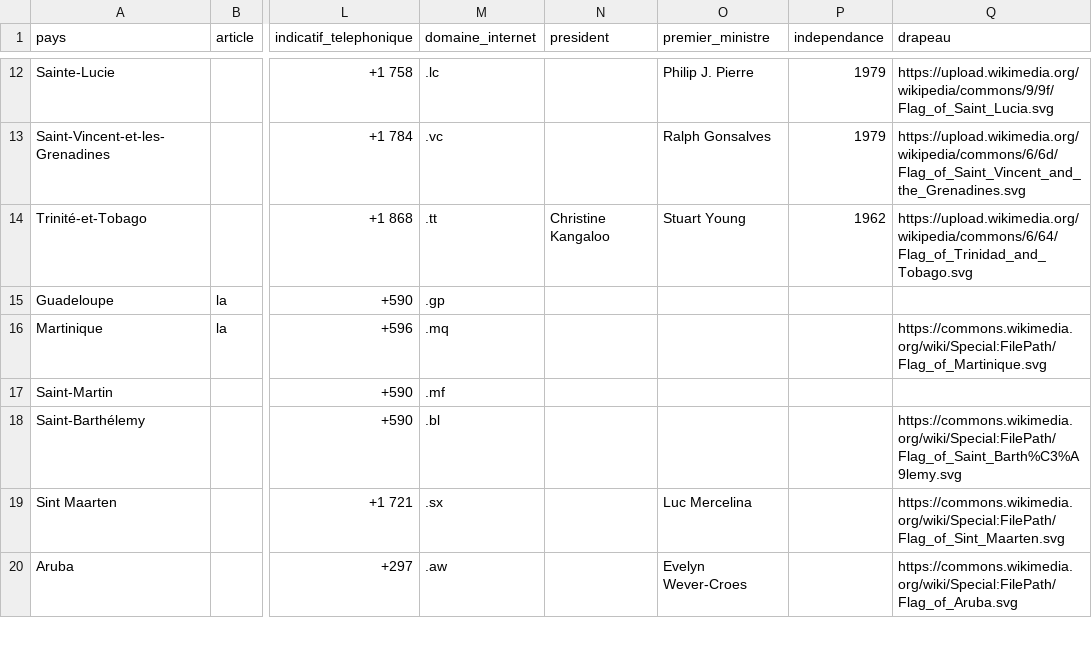
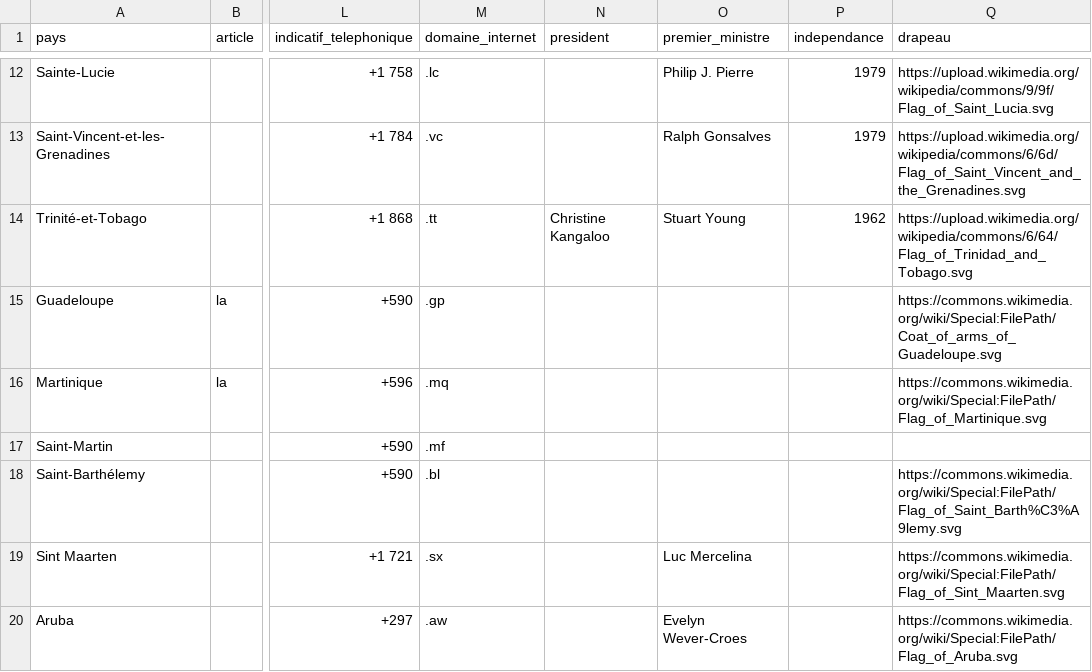
Before and after one commit to lom2gwada/quiz-forge, a CSV file: src/data/caribbean.csv, drawn as a sheet; only a part is shown, gaps mark what is left out; the diff names each change by its address in the sheet, - before the commit and + after, or states it on an @@ line.

```diff
--- a/src/data/caribbean.csv
+++ b/src/data/caribbean.csv
-Q15 (drapeau): (empty)
+Q15 (drapeau): https://commons.wikimedia.org/wiki/Special:FilePath/Coat_of_arms_of_Guadeloupe.svg
```
